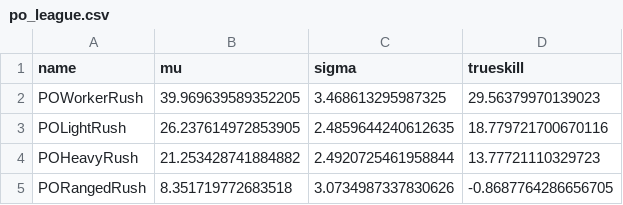
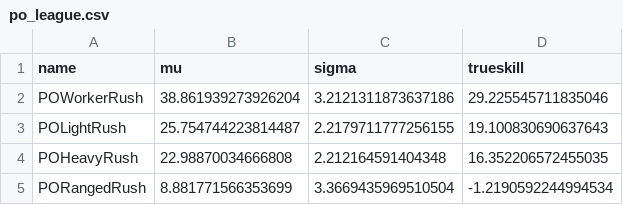
Before and after one commit to Farama-Foundation/MicroRTS-Py, a CSV file: experiments/po_league.csv, drawn as a sheet.

```diff
--- a/experiments/po_league.csv
+++ b/experiments/po_league.csv
@@ -1,5 +1,5 @@
 name,mu,sigma,trueskill
-POWorkerRush,39.969639589352205,3.468613295987325,29.56379970139023
-POLightRush,26.237614972853905,2.4859644240612635,18.779721700670116
-POHeavyRush,21.253428741884882,2.4920725461958844,13.77721110329723
-PORangedRush,8.351719772683518,3.0734987337830626,-0.8687764286656705
+POWorkerRush,38.861939273926204,3.2121311873637186,29.225545711835046
+POLightRush,25.754744223814487,2.2179711777256155,19.100830690637643
+POHeavyRush,22.98870034666808,2.212164591404348,16.352206572455035
+PORangedRush,8.881771566353699,3.3669435969510504,-1.2190592244994534
```
Also changed, not shown: 6 other files.
